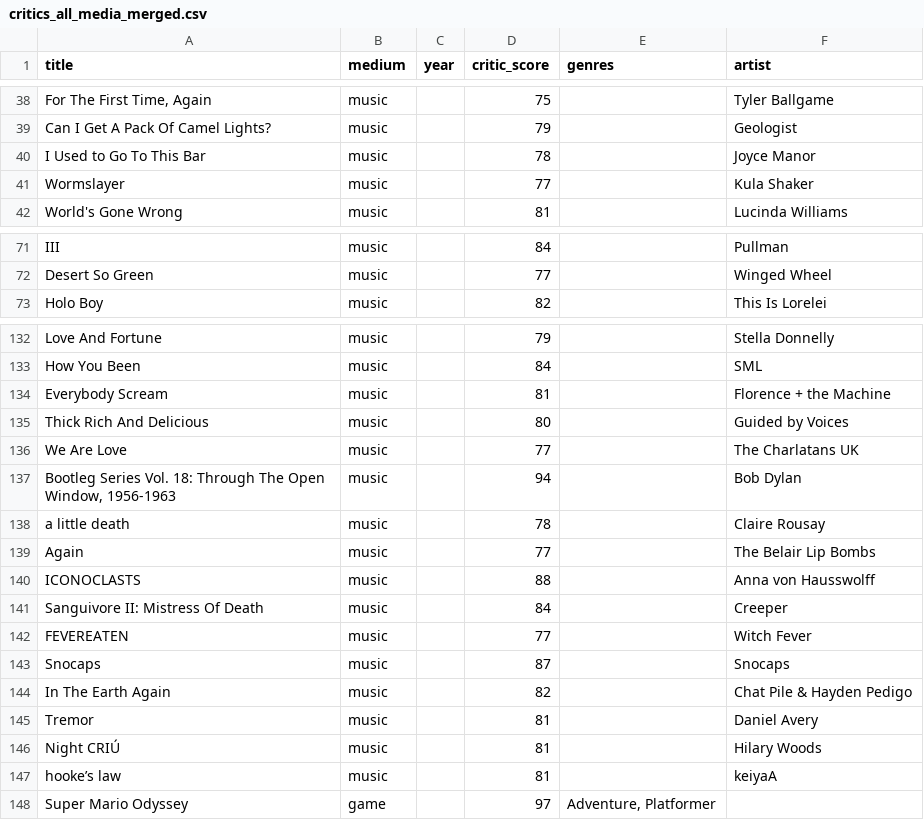
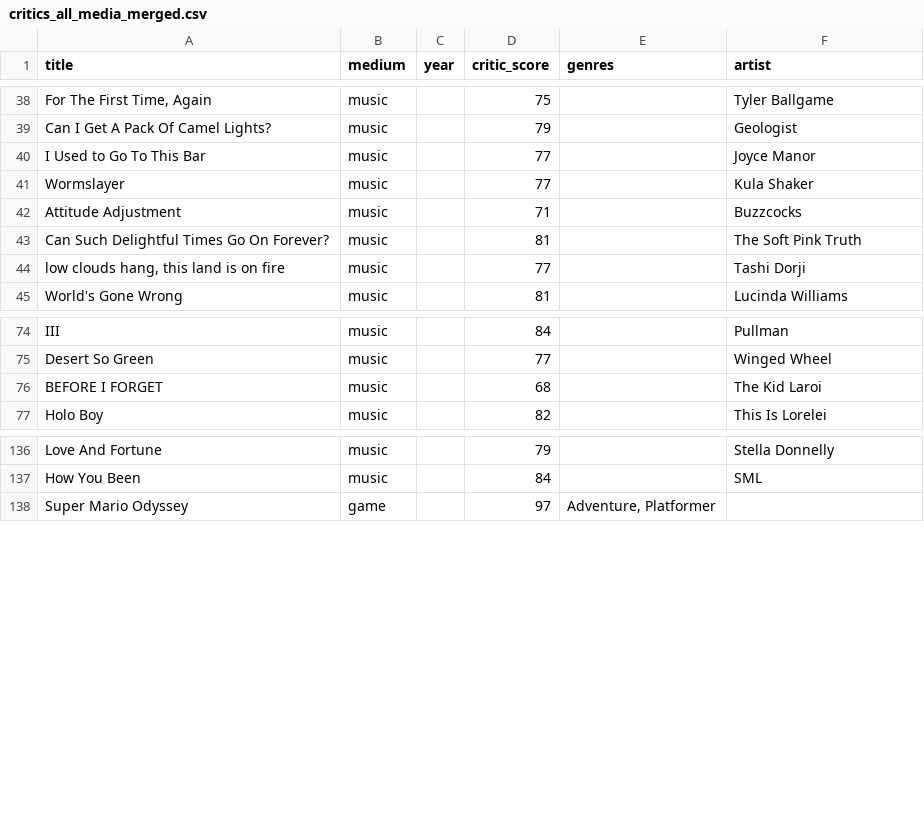
Before and after one commit to loner-dot-earebel/critic-ranker, a CSV file: outputs/critics_all_media_merged.csv, drawn as a sheet; only a part is shown, gaps mark what is left out; removed rows and columns are numbered as before the commit, all else as after; the diff covers the shown part only; the diff names each change by its address in the sheet, - before the commit and + after, or states it on an @@ line.

```diff
--- a/outputs/critics_all_media_merged.csv
+++ b/outputs/critics_all_media_merged.csv
-D40 (critic_score): 78
+D40 (critic_score): 77
+row 42: Attitude Adjustment | music |  | 71 |  | Buzzcocks
+row 43: Can Such Delightful Times Go On Forever? | music |  | 81 |  | The Soft Pink Truth
+row 44: low clouds hang, this land is on fire | music |  | 77 |  | Tashi Dorji
+row 76: BEFORE I FORGET | music |  | 68 |  | The Kid Laroi
-row 134: Everybody Scream | music |  | 81 |  | Florence + the Machine
-row 135: Thick Rich And Delicious | music |  | 80 |  | Guided by Voices
-row 136: We Are Love | music |  | 77 |  | The Charlatans UK
-row 137: Bootleg Series Vol. 18: Through The Open Window, 1956-1963 | music |  | 94 |  | Bob Dylan
-row 138: a little death | music |  | 78 |  | Claire Rousay
-row 139: Again | music |  | 77 |  | The Belair Lip Bombs
-row 140: ICONOCLASTS | music |  | 88 |  | Anna von Hausswolff
-row 141: Sanguivore II: Mistress Of Death | music |  | 84 |  | Creeper
-row 142: FEVEREATEN | music |  | 77 |  | Witch Fever
-row 143: Snocaps | music |  | 87 |  | Snocaps
-row 144: In The Earth Again | music |  | 82 |  | Chat Pile & Hayden Pedigo
-row 145: Tremor | music |  | 81 |  | Daniel Avery
-row 146: Night CRIÚ | music |  | 81 |  | Hilary Woods
-row 147: hooke’s law | music |  | 81 |  | keiyaA
```
Also changed, not shown: 4 edited cells elsewhere in this file, outputs/music_metacritic_ranked.csv.
